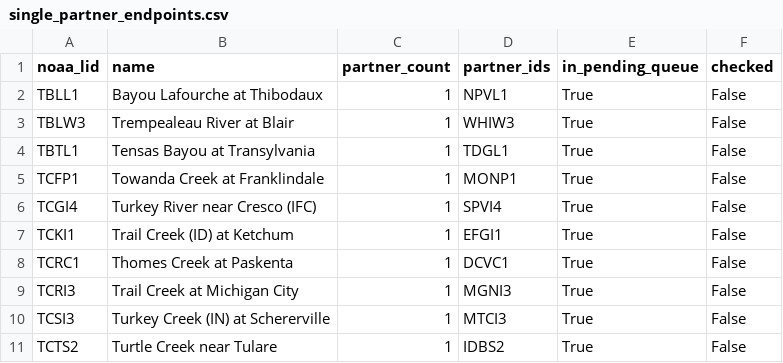
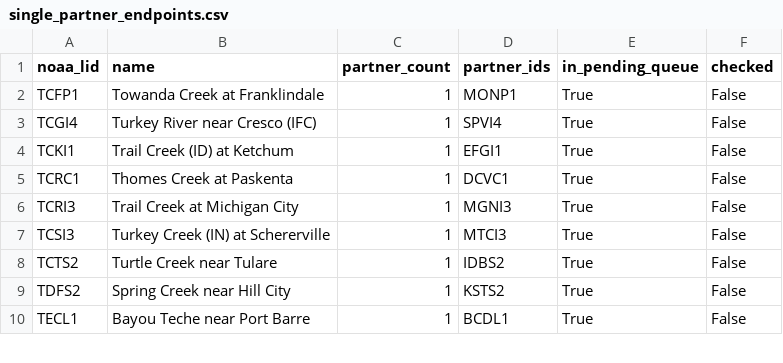
Before and after one commit to pbangiola/paddlersmap, a CSV file: data/network_audit/single_partner_endpoints.csv, drawn as a sheet; only a part is shown; the shorter side is filled out with more unchanged rows; the diff names each change by its address in the sheet, - before the commit and + after, or states it on an @@ line.

```diff
--- a/data/network_audit/single_partner_endpoints.csv
+++ b/data/network_audit/single_partner_endpoints.csv
-row 2: TBLL1 | Bayou Lafourche at Thibodaux | 1 | NPVL1 | True | False
-row 3: TBLW3 | Trempealeau River at Blair | 1 | WHIW3 | True | False
-row 4: TBTL1 | Tensas Bayou at Transylvania | 1 | TDGL1 | True | False
```
Also changed, not shown: data/network_audit/unchecked_endpoints.csv, 3 other files.
